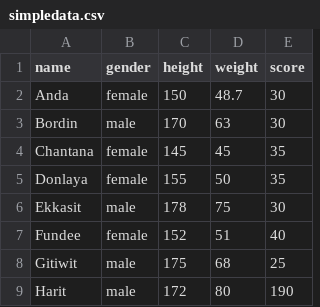
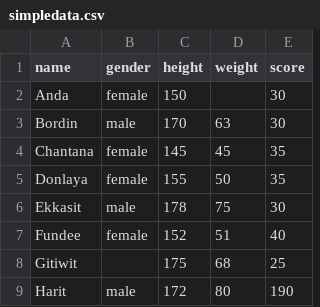
Before and after one commit to tanawattsu/tanawattsu.github.io, a CSV file: simpledata.csv, drawn as a sheet.

Commit message:
Update simpledata.csv

```diff
--- a/simpledata.csv
+++ b/simpledata.csv
@@ -1,3 +1,3 @@
 name,gender,height,weight,score
-Anda,female,150,48.7,30
+Anda,female,150,,30
 Bordin,male,170,63,30
@@ -7,3 +7,3 @@ Ekkasit,male,178,75,30
 Fundee,female,152,51,40
-Gitiwit,male,175,68,25
+Gitiwit,,175,68,25
 Harit,male,172,80,190
```
